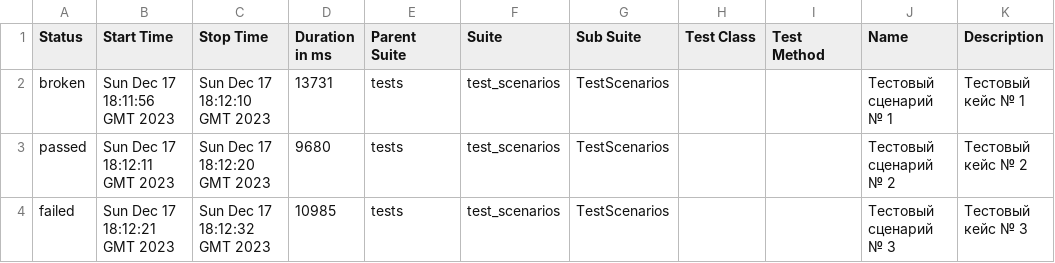
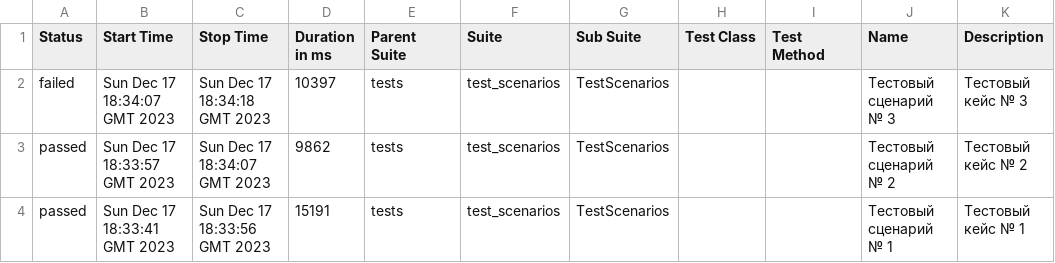
Before and after one commit to serkuksov/selenium-tests, a CSV file: data/suites.csv, drawn as a sheet.

Commit message:
Deploying to gh-pages from @ serkuksov/selenium-tests-tensor.ru@4ba7c6b1ebce70d200a806eecfd26b1007aafa74 🚀

```diff
--- a/data/suites.csv
+++ b/data/suites.csv
@@ -1,4 +1,4 @@
 "Status","Start Time","Stop Time","Duration in ms","Parent Suite","Suite","Sub Suite","Test Class","Test Method","Name","Description"
-"broken","Sun Dec 17 18:11:56 GMT 2023","Sun Dec 17 18:12:10 GMT 2023","13731","tests","test_scenarios","TestScenarios","","","Тестовый сценарий № 1","Тестовый кейс № 1"
-"passed","Sun Dec 17 18:12:11 GMT 2023","Sun Dec 17 18:12:20 GMT 2023","9680","tests","test_scenarios","TestScenarios","","","Тестовый сценарий № 2","Тестовый кейс № 2"
-"failed","Sun Dec 17 18:12:21 GMT 2023","Sun Dec 17 18:12:32 GMT 2023","10985","tests","test_scenarios","TestScenarios","","","Тестовый сценарий № 3","Тестовый кейс № 3"
+"failed","Sun Dec 17 18:34:07 GMT 2023","Sun Dec 17 18:34:18 GMT 2023","10397","tests","test_scenarios","TestScenarios","","","Тестовый сценарий № 3","Тестовый кейс № 3"
+"passed","Sun Dec 17 18:33:57 GMT 2023","Sun Dec 17 18:34:07 GMT 2023","9862","tests","test_scenarios","TestScenarios","","","Тестовый сценарий № 2","Тестовый кейс № 2"
+"passed","Sun Dec 17 18:33:41 GMT 2023","Sun Dec 17 18:33:56 GMT 2023","15191","tests","test_scenarios","TestScenarios","","","Тестовый сценарий № 1","Тестовый кейс № 1"
```
Also changed, not shown: 28 other files.
